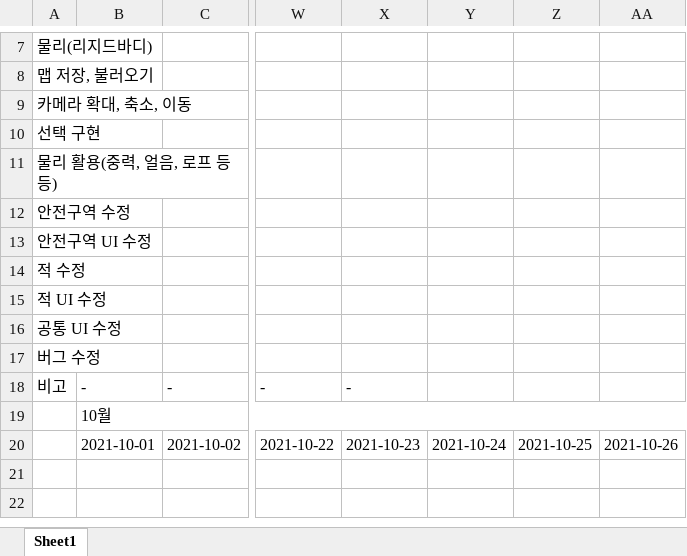
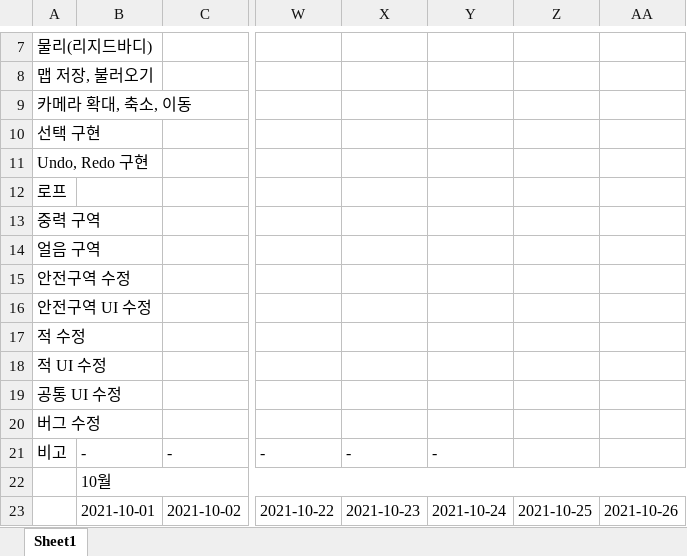
Before and after one commit to kimmk1533/TWHG_Editor, an Excel workbook: Documents/일정표.xlsx, sheet Sheet1, drawn as a sheet; only a part is shown, gaps mark what is left out; the shorter side is filled out with more unchanged rows; values as stored, in another font and other column widths than the file's, no cell formats; addresses are those after the commit; rows hold the shown columns only; the diff names each change by its address in the sheet, - before the commit and + after, or states it on an @@ line.

Commit message:
Documents Update

```diff
--- a/Documents/일정표.xlsx (sheet Sheet1)
+++ b/Documents/일정표.xlsx (sheet Sheet1)
-A11: 물리 활용(중력, 얼음, 로프 등등)
+A11: Undo, Redo 구현
+row 12: 로프
+row 13: 중력 구역
+row 14: 얼음 구역
-Y21: (empty)
+Y21: -
```
Also changed, not shown: cell formats, 1 other file.
